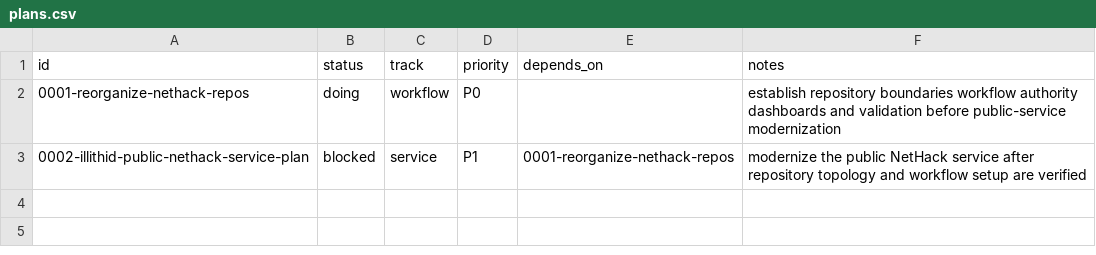
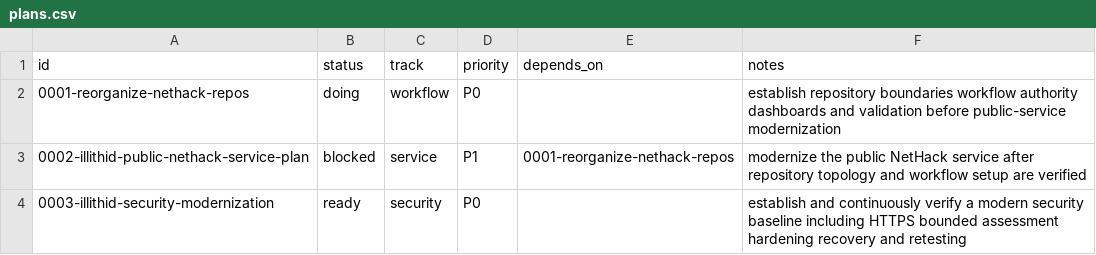
Before and after one commit to Floating-Eye-Software/illithid, a CSV file: _work/plans/plans.csv, drawn as a sheet.

```diff
--- a/_work/plans/plans.csv
+++ b/_work/plans/plans.csv
@@ -3 +3,2 @@ id,status,track,priority,depends_on,notes
 0002-illithid-public-nethack-service-plan,blocked,service,P1,0001-reorganize-nethack-repos,modernize the public NetHack service after repository topology and workflow setup are verified
+0003-illithid-security-modernization,ready,security,P0,,establish and continuously verify a modern security baseline including HTTPS bounded assessment hardening recovery and retesting
```
Also changed, not shown: _work/tasks.csv, 2 other files.
